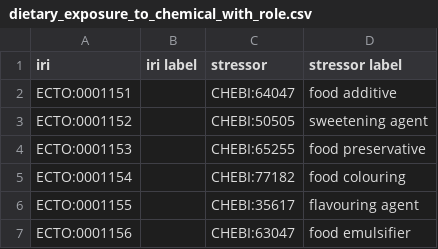
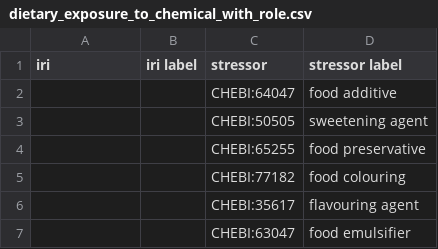
Before and after one commit to EnvironmentOntology/environmental-exposure-ontology, a CSV file: src/ontology/modules/dietary_exposure_to_chemical_with_role.csv, drawn as a sheet.

```diff
--- a/src/ontology/modules/dietary_exposure_to_chemical_with_role.csv
+++ b/src/ontology/modules/dietary_exposure_to_chemical_with_role.csv
@@ -1,7 +1,7 @@
 iri,iri label,stressor,stressor label
-ECTO:0001151,,CHEBI:64047,food additive
-ECTO:0001152,,CHEBI:50505,sweetening agent
-ECTO:0001153,,CHEBI:65255,food preservative
-ECTO:0001154,,CHEBI:77182,food colouring
-ECTO:0001155,,CHEBI:35617,flavouring agent
-ECTO:0001156,,CHEBI:63047,food emulsifier
+,,CHEBI:64047,food additive
+,,CHEBI:50505,sweetening agent
+,,CHEBI:65255,food preservative
+,,CHEBI:77182,food colouring
+,,CHEBI:35617,flavouring agent
+,,CHEBI:63047,food emulsifier
```
Also changed, not shown: src/ontology/modules/dietary_exposure_to_chemical.csv.
